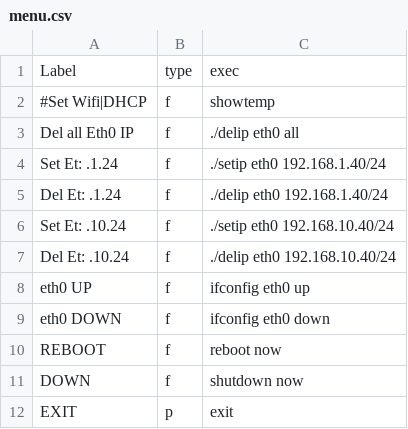
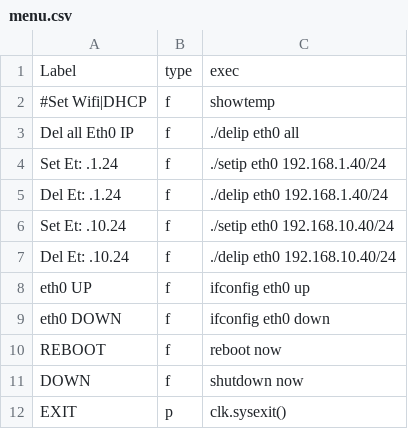
Before and after one commit to rkotrys/rpi0, a CSV file: menu.csv, drawn as a sheet.

Commit message:
OK

```diff
--- a/menu.csv
+++ b/menu.csv
@@ -11,2 +11,2 @@ REBOOT,f,reboot now
 DOWN,f,shutdown now
-EXIT,p,exit
+EXIT,p,clk.sysexit()
```
